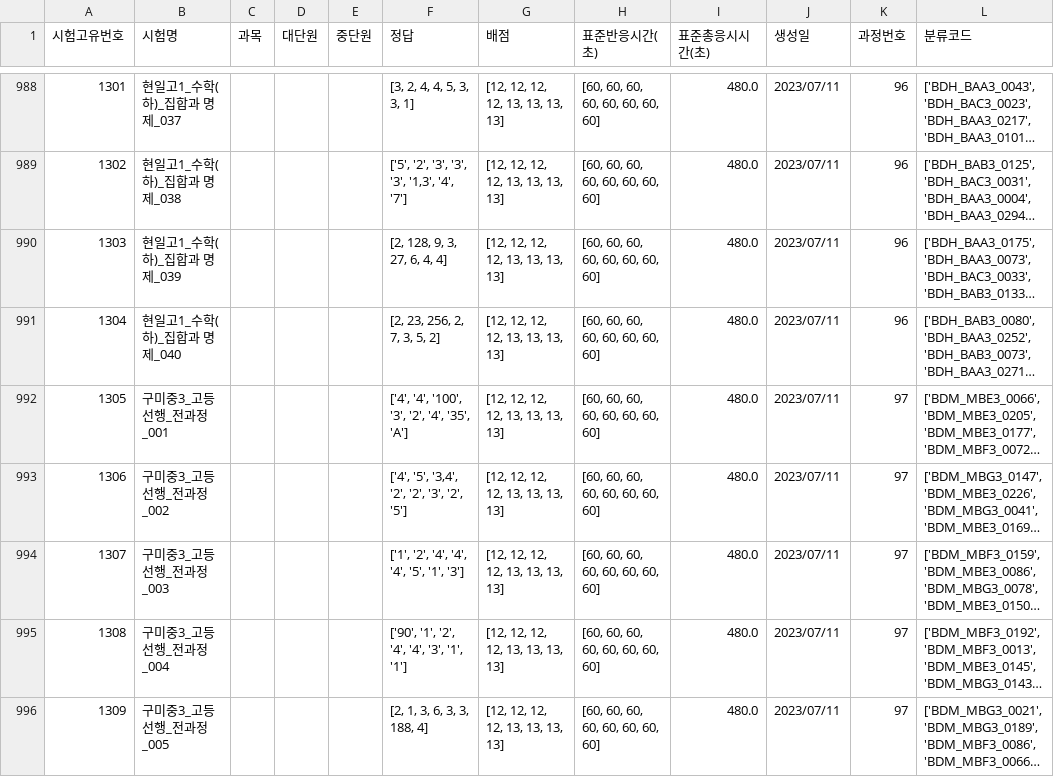
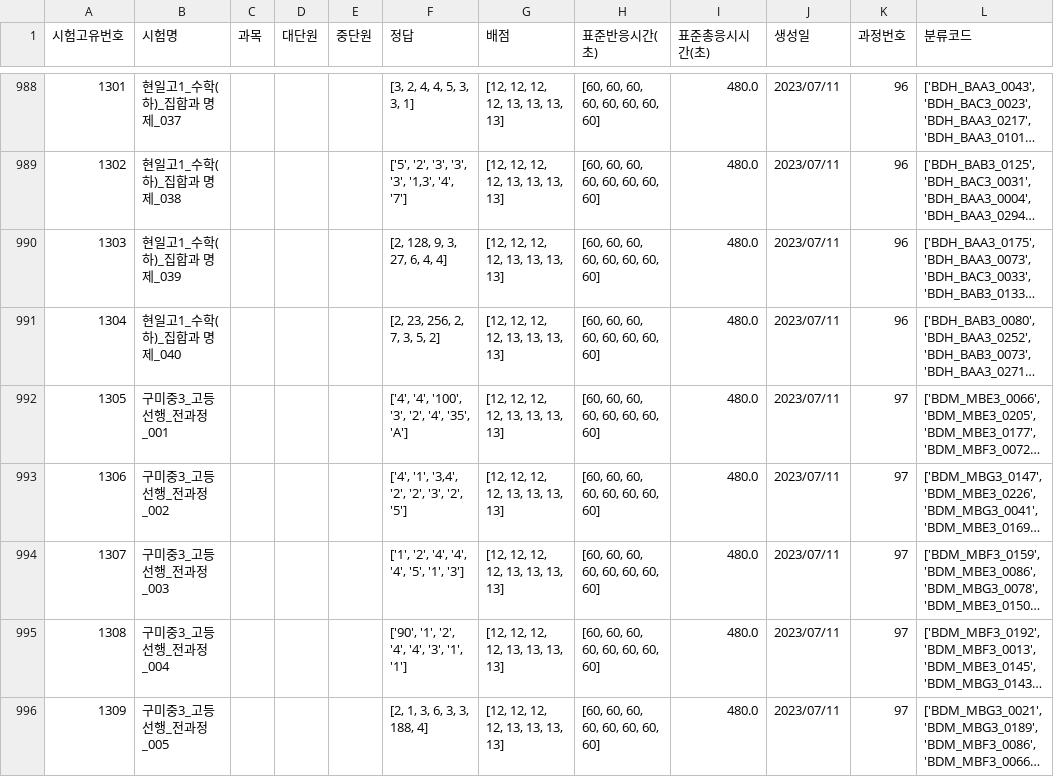
Before and after one commit to JulimPark/streamlit_second, a CSV file: exam_data.csv, drawn as a sheet; only a part is shown, gaps mark what is left out; long unchanged cells end in …; the diff names each change by its address in the sheet, - before the commit and + after, or states it on an @@ line.

Commit message:
2023-7-18 20:25:33

```diff
--- a/exam_data.csv
+++ b/exam_data.csv
-F993 (정답): ['4', '5', '3,4', '2', '2', '3', '2', '5']
+F993 (정답): ['4', '1', '3,4', '2', '2', '3', '2', '5']
```
